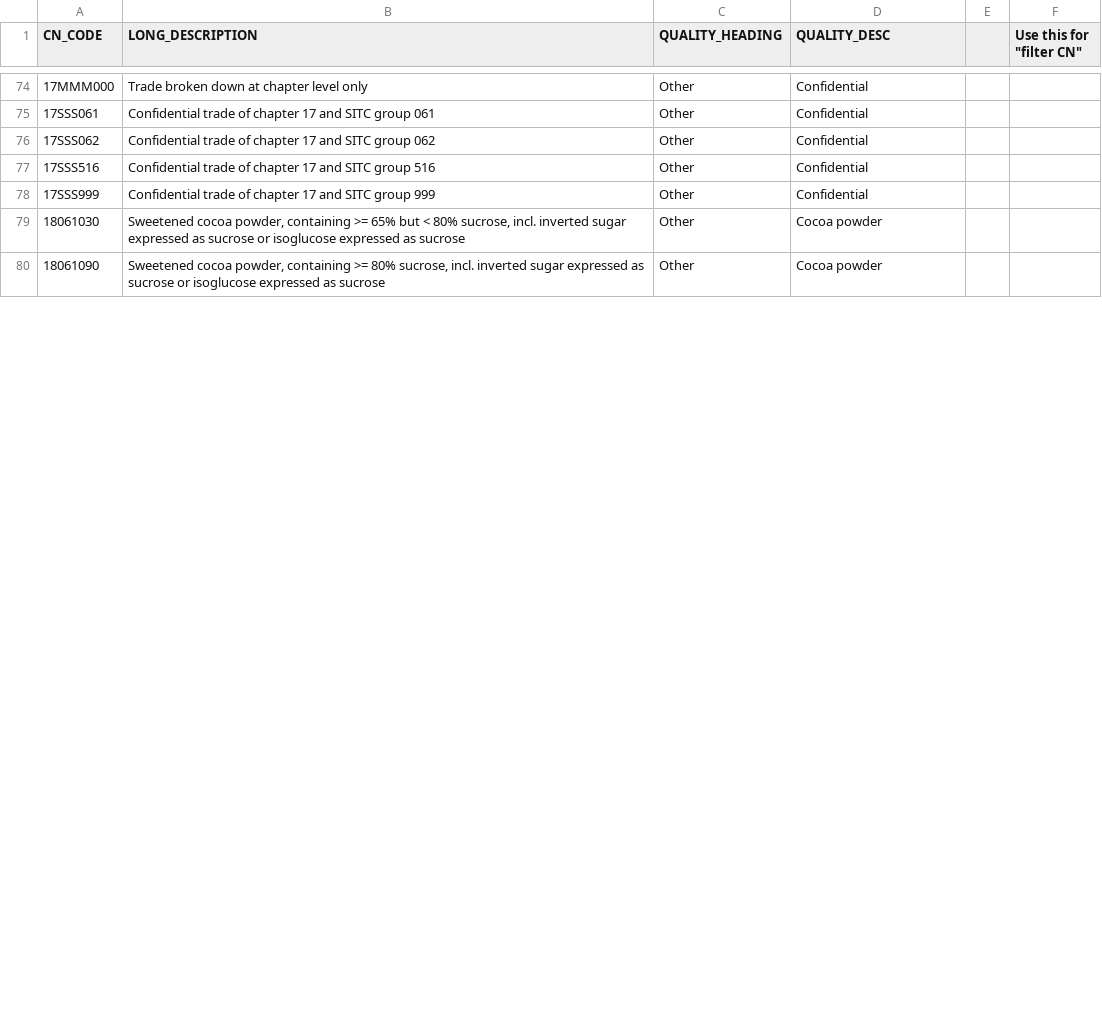
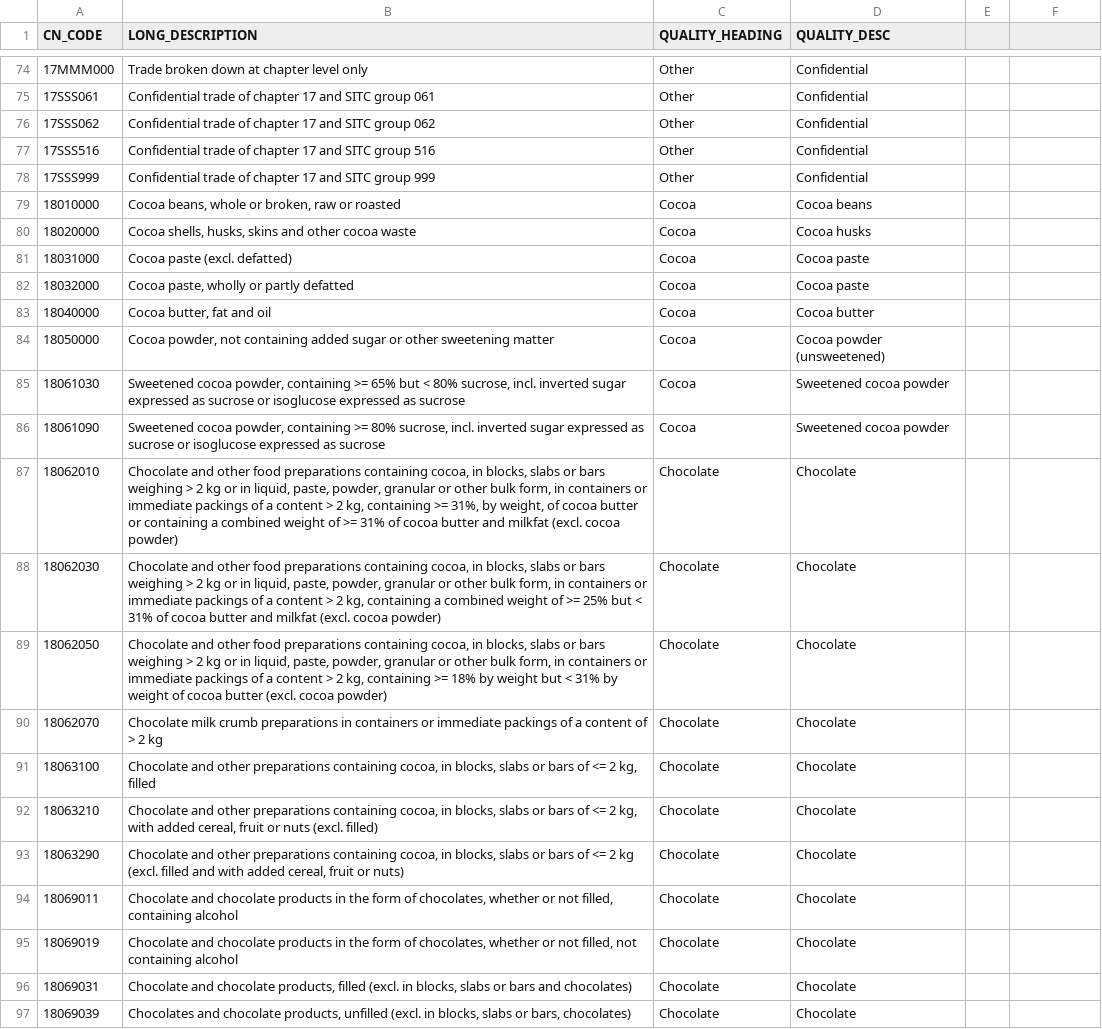
Before and after one commit to hoolio61/data, a CSV file: qualities_v2.csv, drawn as a sheet; only a part is shown, gaps mark what is left out; the diff covers the shown part only.

Commit message:
Add files via upload

```diff
--- a/qualities_v2.csv
+++ b/qualities_v2.csv
@@ -1 +1 @@
-CN_CODE,LONG_DESCRIPTION,QUALITY_HEADING,QUALITY_DESC,,"Use this for ""filter CN"""
+CN_CODE,LONG_DESCRIPTION,QUALITY_HEADING,QUALITY_DESC
@@ -79,2 +79,19 @@ CN_CODE,LONG_DESCRIPTION,QUALITY_HEADING,QUALITY_DESC,,"Use this for ""filter CN
-18061030,"Sweetened cocoa powder, containing >= 65% but < 80% sucrose, incl. inverted sugar expressed as sucrose or isoglucose expressed as sucrose",Other,Cocoa powder,,
-18061090,"Sweetened cocoa powder, containing >= 80% sucrose, incl. inverted sugar expressed as sucrose or isoglucose expressed as sucrose",Other,Cocoa powder,,
+18010000,"Cocoa beans, whole or broken, raw or roasted",Cocoa,Cocoa beans
+18020000,"Cocoa shells, husks, skins and other cocoa waste",Cocoa,Cocoa husks
+18031000,Cocoa paste (excl. defatted),Cocoa,Cocoa paste
+18032000,"Cocoa paste, wholly or partly defatted",Cocoa,Cocoa paste
+18040000,"Cocoa butter, fat and oil",Cocoa,Cocoa butter
+18050000,"Cocoa powder, not containing added sugar or other sweetening matter",Cocoa,Cocoa powder (unsweetened)
+18061030,"Sweetened cocoa powder, containing >= 65% but < 80% sucrose, incl. inverted sugar expressed as sucrose or isoglucose expressed as sucrose",Cocoa,Sweetened cocoa powder
+18061090,"Sweetened cocoa powder, containing >= 80% sucrose, incl. inverted sugar expressed as sucrose or isoglucose expressed as sucrose",Cocoa,Sweetened cocoa powder
+18062010,"Chocolate and other food preparations containing cocoa, in blocks, slabs or bars weighing > 2 kg or in liquid, paste, powder, granular or other bulk form, in containers or immediate packings of a content > 2 kg, containing >= 31%, by weight, of cocoa butter or containing a combined weight of >= 31% of cocoa butter and milkfat (excl. cocoa powder)",Chocolate,Chocolate
+18062030,"Chocolate and other food preparations containing cocoa, in blocks, slabs or bars weighing > 2 kg or in liquid, paste, powder, granular or other bulk form, in containers or immediate packings of a content > 2 kg, containing a combined weight of >= 25% but < 31% of cocoa butter and milkfat (excl. cocoa powder)",Chocolate,Chocolate
+18062050,"Chocolate and other food preparations containing cocoa, in blocks, slabs or bars weighing > 2 kg or in liquid, paste, powder, granular or other bulk form, in containers or immediate packings of a content > 2 kg, containing >= 18% by weight but < 31% by weight of cocoa butter (excl. cocoa powder)",Chocolate,Chocolate
+18062070,Chocolate milk crumb preparations in containers or immediate packings of a content of > 2 kg,Chocolate,Chocolate
+18063100,"Chocolate and other preparations containing cocoa, in blocks, slabs or bars of <= 2 kg, filled",Chocolate,Chocolate
+18063210,"Chocolate and other preparations containing cocoa, in blocks, slabs or bars of <= 2 kg, with added cereal, fruit or nuts (excl. filled)",Chocolate,Chocolate
+18063290,"Chocolate and other preparations containing cocoa, in blocks, slabs or bars of <= 2 kg (excl. filled and with added cereal, fruit or nuts)",Chocolate,Chocolate
+18069011,"Chocolate and chocolate products in the form of chocolates, whether or not filled, containing alcohol",Chocolate,Chocolate
+18069019,"Chocolate and chocolate products in the form of chocolates, whether or not filled, not containing alcohol",Chocolate,Chocolate
+18069031,"Chocolate and chocolate products, filled (excl. in blocks, slabs or bars and chocolates)",Chocolate,Chocolate
+18069039,"Chocolates and chocolate products, unfilled (excl. in blocks, slabs or bars, chocolates)",Chocolate,Chocolate
```
Also changed, not shown: 15 added rows, 1 removed row and 2 edited cells elsewhere in this file.
